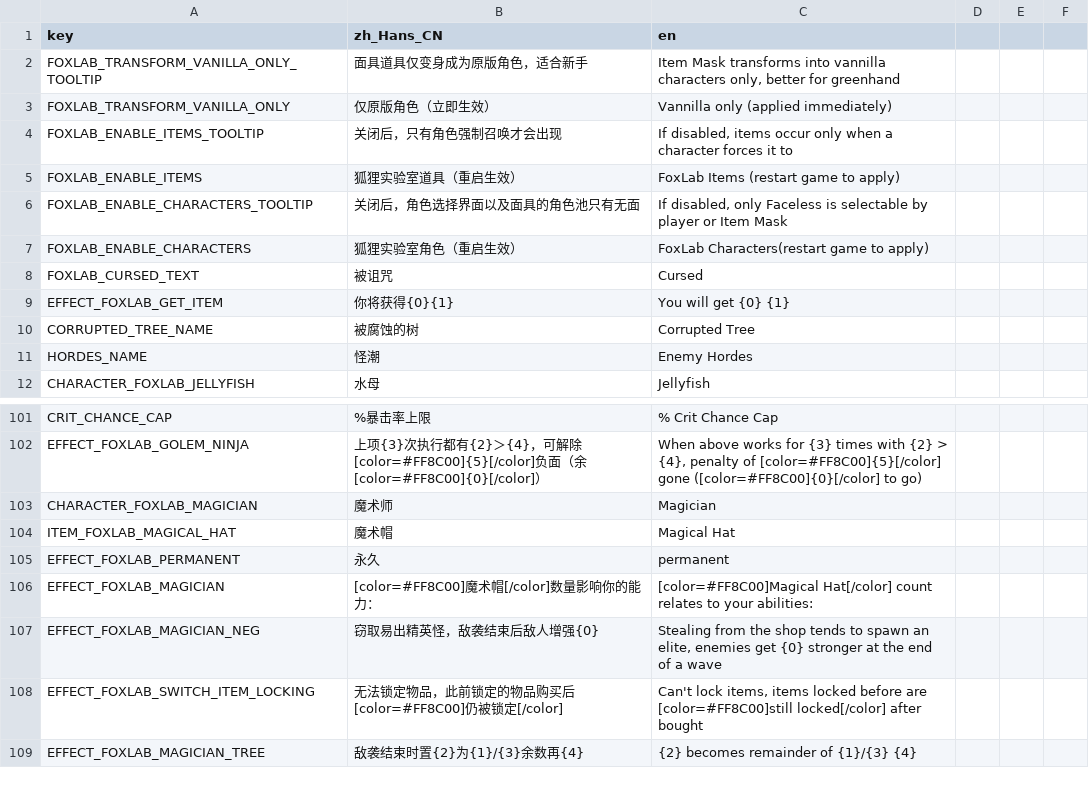
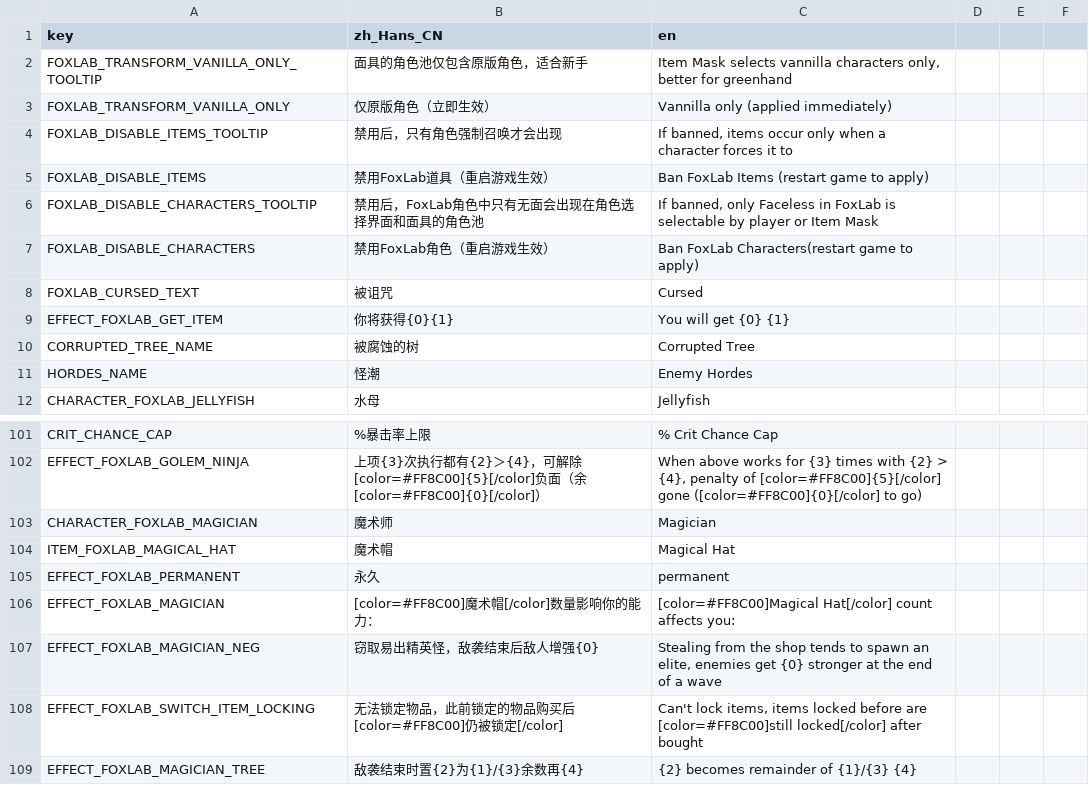
Before and after one commit to Qingyunruooyu/JonathanFox-Foxlab, a CSV file: translations/foxlab_translation.csv, drawn as a sheet; only a part is shown, gaps mark what is left out.

```diff
--- a/translations/foxlab_translation.csv
+++ b/translations/foxlab_translation.csv
@@ -1,8 +1,8 @@
 key,zh_Hans_CN,en
-FOXLAB_TRANSFORM_VANILLA_ONLY_TOOLTIP,面具道具仅变身成为原版角色，适合新手,"Item Mask transforms into vannilla characters only, better for greenhand"
+FOXLAB_TRANSFORM_VANILLA_ONLY_TOOLTIP,面具的角色池仅包含原版角色，适合新手,"Item Mask selects vannilla characters only, better for greenhand"
 FOXLAB_TRANSFORM_VANILLA_ONLY,仅原版角色（立即生效）,Vannilla only (applied immediately)
-FOXLAB_ENABLE_ITEMS_TOOLTIP,关闭后，只有角色强制召唤才会出现,"If disabled, items occur only when a character forces it to"
-FOXLAB_ENABLE_ITEMS,狐狸实验室道具（重启生效）,FoxLab Items (restart game to apply)
-FOXLAB_ENABLE_CHARACTERS_TOOLTIP,关闭后，角色选择界面以及面具的角色池只有无面,"If disabled, only Faceless is selectable by player or Item Mask"
-FOXLAB_ENABLE_CHARACTERS,狐狸实验室角色（重启生效）,FoxLab Characters(restart game to apply)
+FOXLAB_DISABLE_ITEMS_TOOLTIP,禁用后，只有角色强制召唤才会出现,"If banned, items occur only when a character forces it to"
+FOXLAB_DISABLE_ITEMS,禁用FoxLab道具（重启游戏生效）,Ban FoxLab Items (restart game to apply)
+FOXLAB_DISABLE_CHARACTERS_TOOLTIP,禁用后，FoxLab角色中只有无面会出现在角色选择界面和面具的角色池,"If banned, only Faceless in FoxLab is selectable by player or Item Mask"
+FOXLAB_DISABLE_CHARACTERS,禁用FoxLab角色（重启游戏生效）,Ban FoxLab Characters(restart game to apply)
 FOXLAB_CURSED_TEXT,被诅咒,Cursed
@@ -105,3 +105,3 @@ ITEM_FOXLAB_MAGICAL_HAT,魔术帽,Magical Hat
 EFFECT_FOXLAB_PERMANENT,永久,"permanent "
-EFFECT_FOXLAB_MAGICIAN,[color=#FF8C00]魔术帽[/color]数量影响你的能力：,[color=#FF8C00]Magical Hat[/color] count relates to your abilities:
+EFFECT_FOXLAB_MAGICIAN,[color=#FF8C00]魔术帽[/color]数量影响你的能力：,[color=#FF8C00]Magical Hat[/color] count affects you:
 EFFECT_FOXLAB_MAGICIAN_NEG,窃取易出精英怪，敌袭结束后敌人增强{0},"Stealing from the shop tends to spawn an elite, enemies get {0} stronger at the end of a wave"
```
Also changed, not shown: 4 other files.
